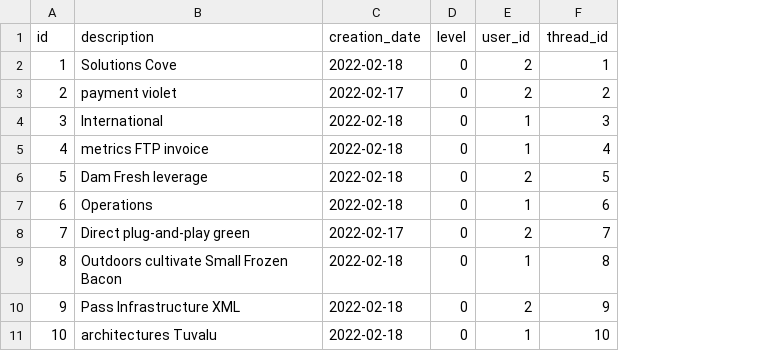
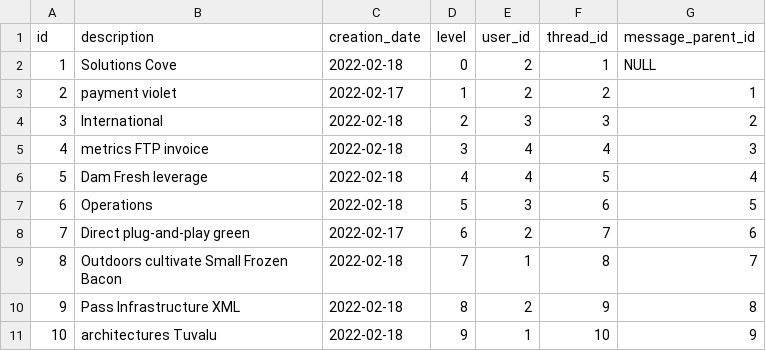
Before and after one commit to helmiAmeur/Elysium, a CSV file: src/main/resources/config/liquibase/fake-data/message.csv, drawn as a sheet; the diff names each change by its address in the sheet, - before the commit and + after, or states it on an @@ line.

```diff
--- a/src/main/resources/config/liquibase/fake-data/message.csv
+++ b/src/main/resources/config/liquibase/fake-data/message.csv
+column G (message_parent_id), rows 2-11: NULL | 1 | 2 | 3 | 4 | 5 | 6 | 7 | 8 | 9
-D3 (level): 0
+D3 (level): 1
-D4 (level): 0
+D4 (level): 2
-E4 (user_id): 1
+E4 (user_id): 3
-D5 (level): 0
+D5 (level): 3
-E5 (user_id): 1
+E5 (user_id): 4
-D6 (level): 0
+D6 (level): 4
-E6 (user_id): 2
+E6 (user_id): 4
-D7 (level): 0
+D7 (level): 5
-E7 (user_id): 1
+E7 (user_id): 3
-D8 (level): 0
+D8 (level): 6
-D9 (level): 0
+D9 (level): 7
-D10 (level): 0
+D10 (level): 8
-D11 (level): 0
+D11 (level): 9
```
Also changed, not shown: src/main/resources/config/liquibase/fake-data/board.csv, src/main/resources/config/liquibase/fake-data/topic.csv, 26 other files.
